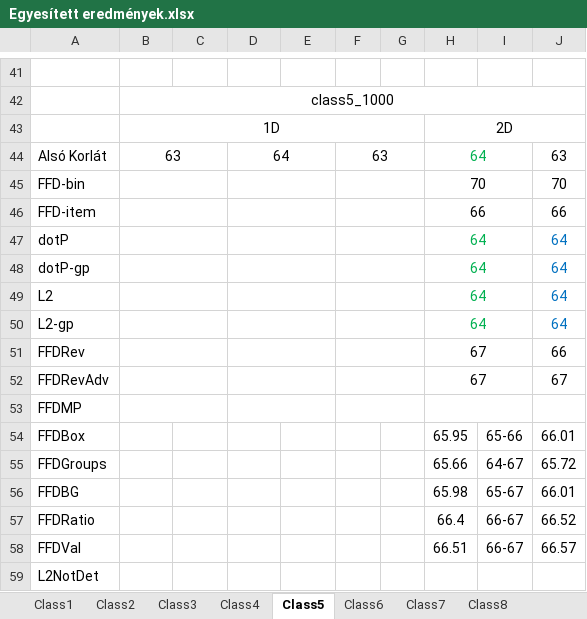
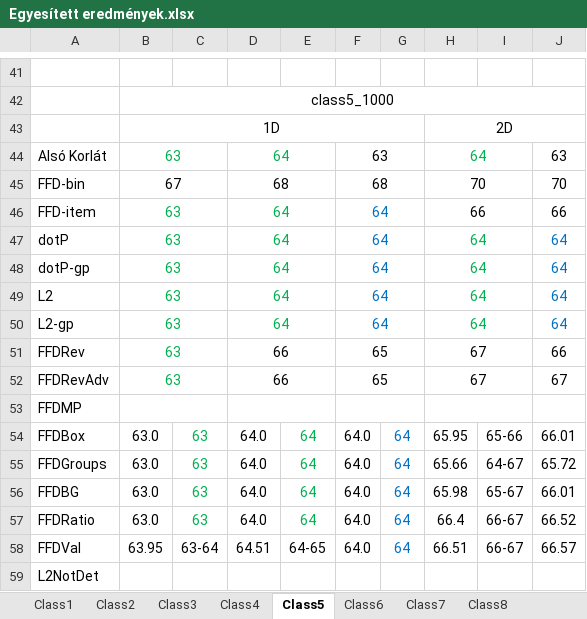
Before and after one commit to Pityundra/Pakolas_tdk, an Excel workbook: Results/Egyesített eredmények.xlsx, sheet Class5, drawn as a sheet; only a part is shown, gaps mark what is left out; values as stored, in another font and other column widths than the file's, no borders; the diff covers the shown part only; the diff names each change by its address in the sheet, - before the commit and + after, or states it on an @@ line.

```diff
--- a/Results/Egyesített eredmények.xlsx (sheet Class5)
+++ b/Results/Egyesített eredmények.xlsx (sheet Class5)
-B44 text colour: black
+B44 text colour: #00B050
-D44 text colour: black
+D44 text colour: #00B050
-B45: (empty)
+B45: 67
-D45: (empty)
+D45: 68
-F45: (empty)
+F45: 68
-B46:B52: (empty)
+B46:B52: 63
-D46:D50: (empty)
+D46:D50: 64
-F46:F50: (empty)
+F46:F50: 64
-D51:D52: (empty)
+D51:D52: 66
-F51:F52: (empty)
+F51:F52: 65
-B54:B57: (empty)
+B54:B57: 63.0
-C54:C57: (empty)
+C54:C57: 63
-D54:D57: (empty)
+D54:D57: 64.0
-E54:E57: (empty)
+E54:E57: 64
-F54:F58: (empty)
+F54:F58: 64.0
-G54:G58: (empty)
+G54:G58: 64
-B58: (empty)
+B58: 63.95
-C58: (empty)
+C58: 63-64
-D58: (empty)
+D58: 64.51
-E58: (empty)
+E58: 64-65
```
Also changed, not shown: 108 edited cells and cell formats elsewhere in this sheet, sheet Class7, sheet Class8, sheet Class6, Results/1D_Results/1D_Results.xlsx.
